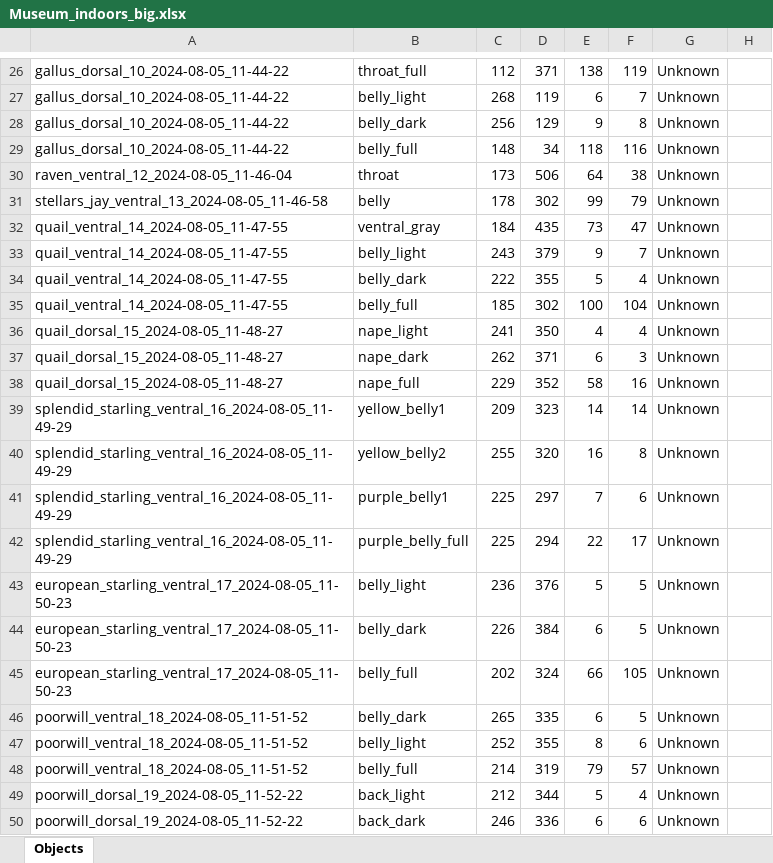
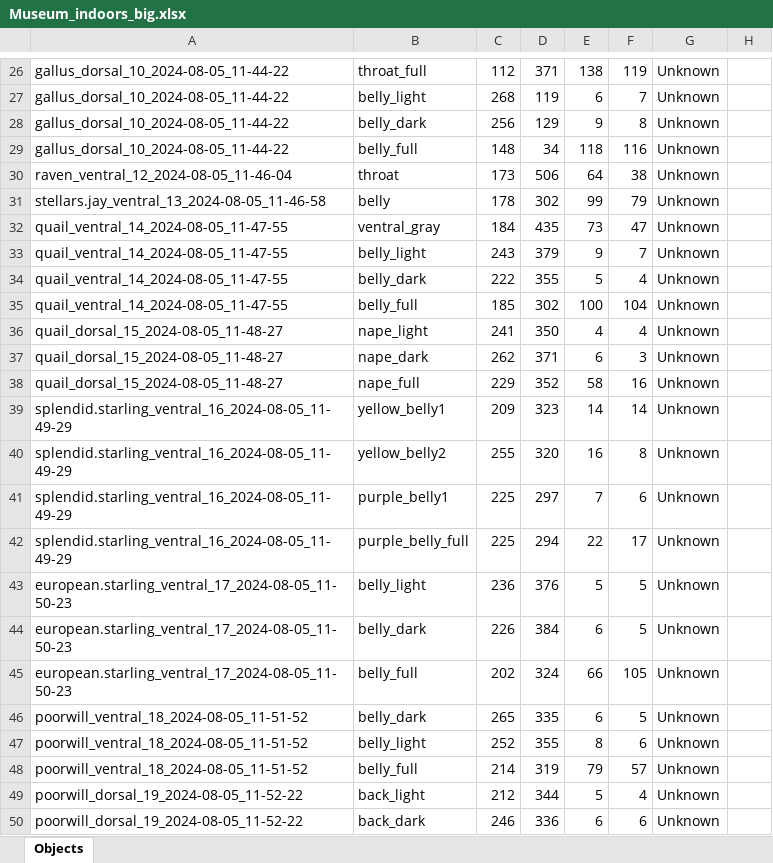
Before and after one commit to nruffolo5/Museum_spec, an Excel workbook: Museum_indoors_big.xlsx, sheet Objects, drawn as a sheet; only a part is shown, gaps mark what is left out; values as stored, in another font and other column widths than the file's, no borders; the diff names each change by its address in the sheet, - before the commit and + after, or states it on an @@ line.

```diff
--- a/Museum_indoors_big.xlsx (sheet Objects)
+++ b/Museum_indoors_big.xlsx (sheet Objects)
-A31: stellars_jay_ventral_13_2024-08-05_11-46-58
+A31: stellars.jay_ventral_13_2024-08-05_11-46-58
-A39:A42: splendid_starling_ventral_16_2024-08-05_11-49-29
+A39:A42: splendid.starling_ventral_16_2024-08-05_11-49-29
-A43:A45: european_starling_ventral_17_2024-08-05_11-50-23
+A43:A45: european.starling_ventral_17_2024-08-05_11-50-23
```
Also changed, not shown: Museum_indoors_small.xlsx, Outside_big.xlsx, 4 other files.
